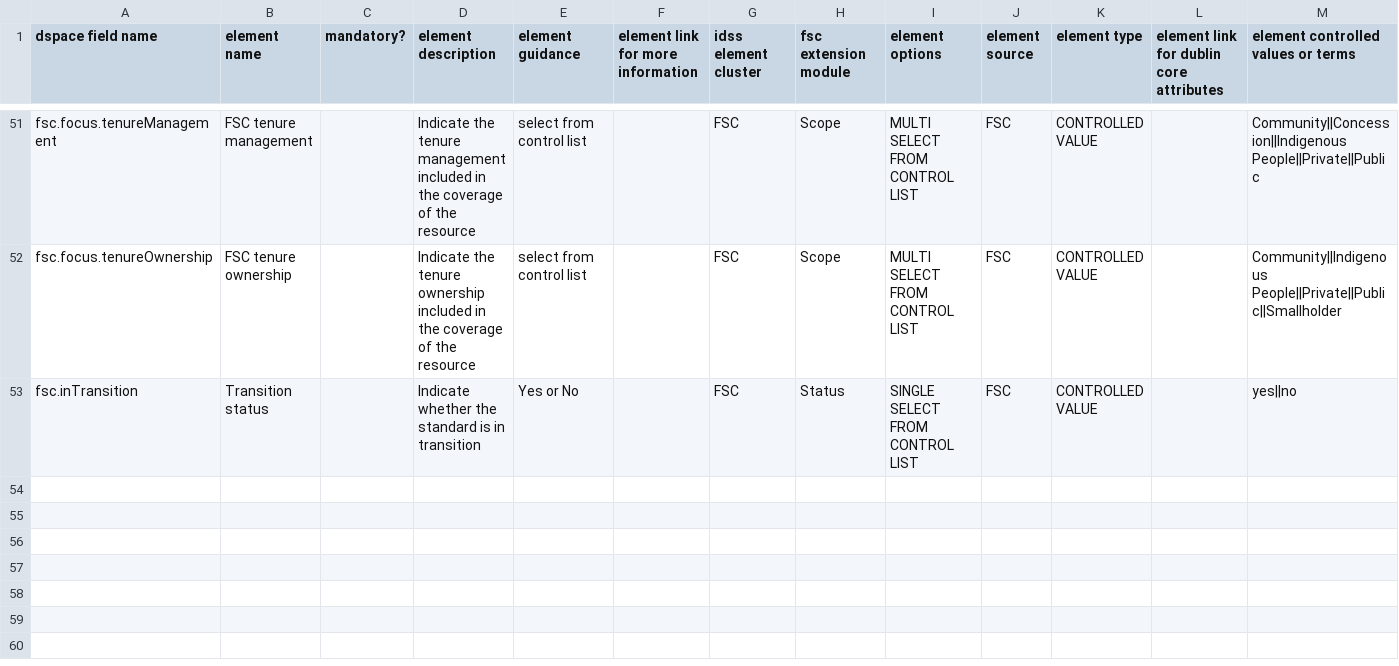
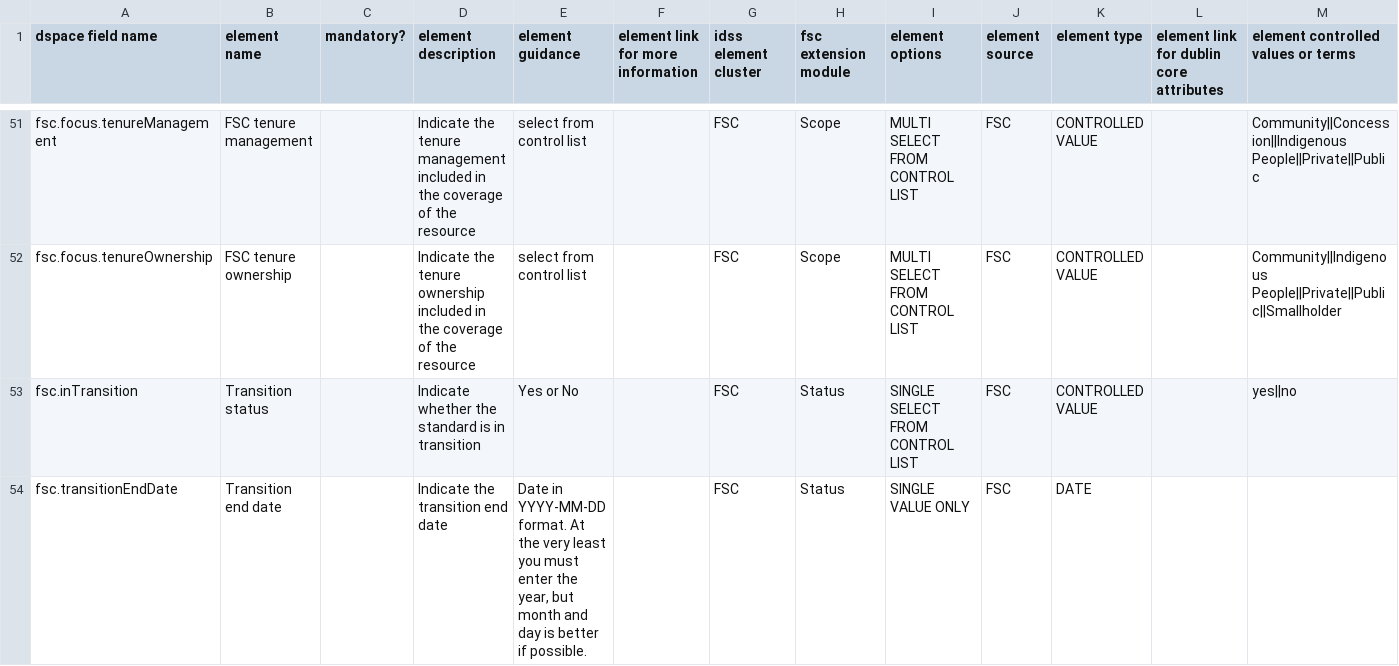
Before and after one commit to ISEAL-Community/iseal-core, a CSV file: data/fsc.csv, drawn as a sheet; only a part is shown, gaps mark what is left out.

Commit message:
data/fsc.csv: add fsc.transitionEndDate
This is the date a standard is no longer in transition.

```diff
--- a/data/fsc.csv
+++ b/data/fsc.csv
@@ -53 +53,2 @@ fsc.focus.tenureOwnership,FSC tenure ownership,,Indicate the tenure ownership in
 fsc.inTransition,Transition status,,Indicate whether the standard is in transition,Yes or No,,FSC,Status,SINGLE SELECT FROM CONTROL LIST,FSC,CONTROLLED VALUE,,yes||no
+fsc.transitionEndDate,Transition end date,,Indicate the transition end date,"Date in YYYY-MM-DD format. At the very least you must enter the year, but month and day is better if possible.",,FSC,Status,SINGLE VALUE ONLY,FSC,DATE,,
```
